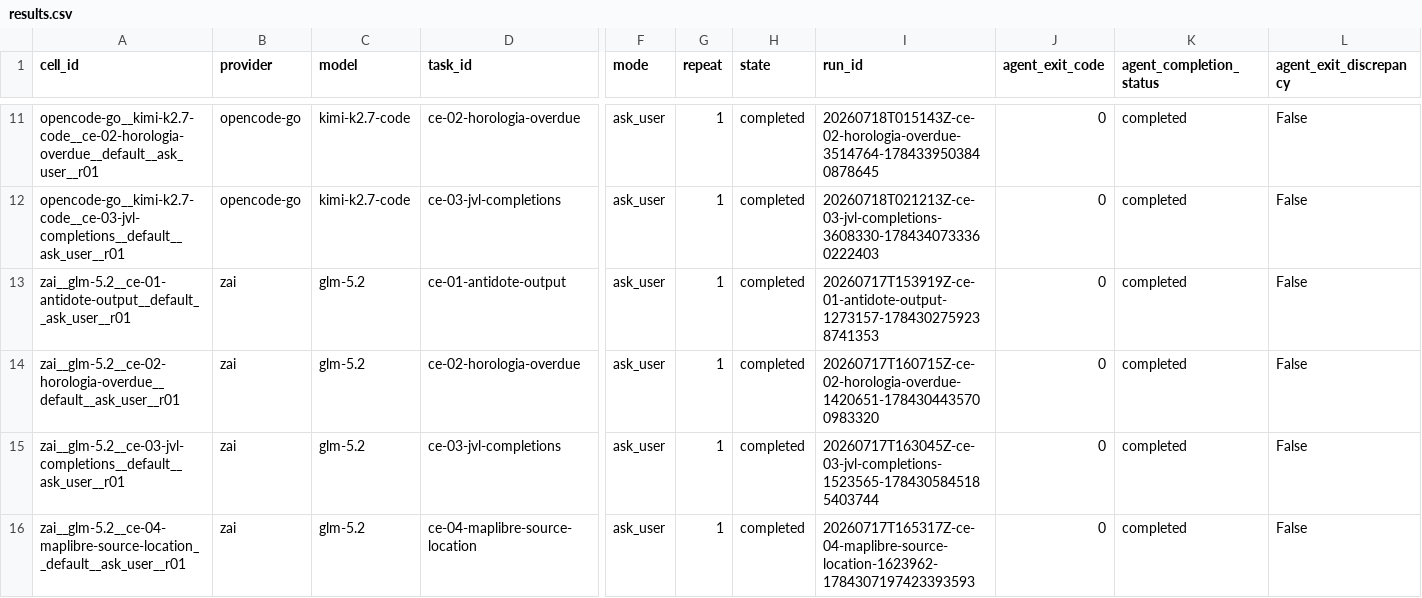
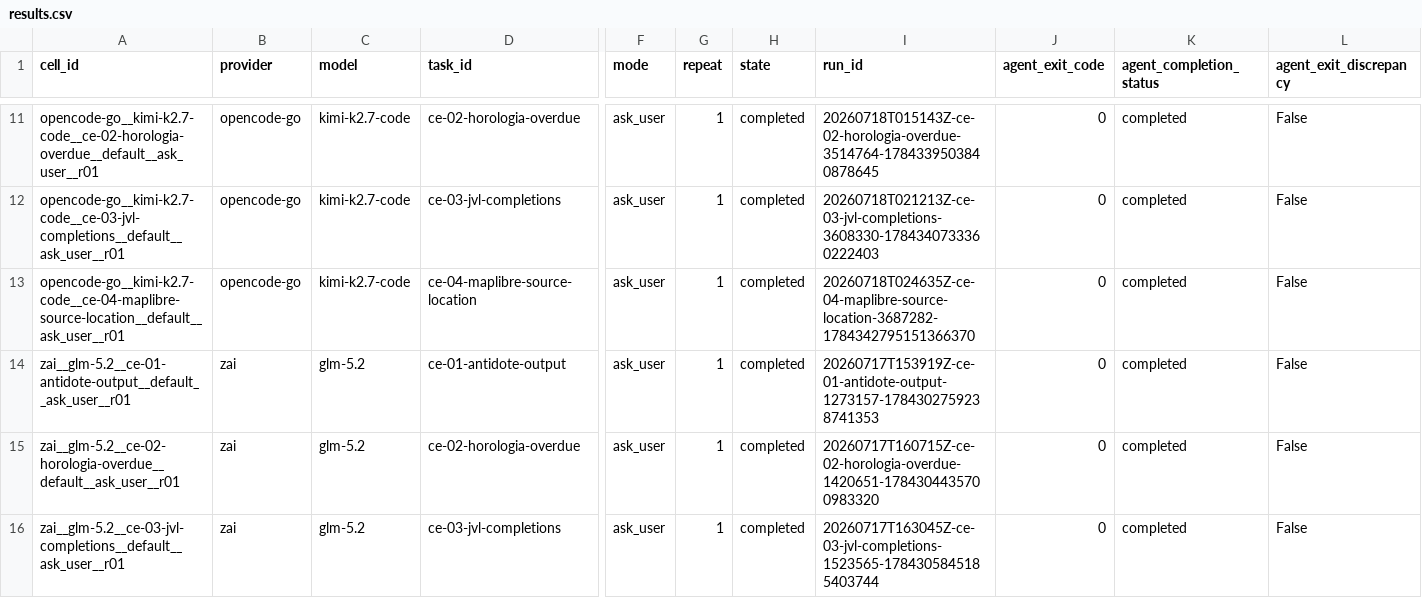
Before and after one commit to sargunv-bot/coding-agent-evals, a CSV file: reports/experiments/real-models-v1-stage-b-r4/results.csv, drawn as a sheet; only a part is shown, gaps mark what is left out; the shorter side is filled out with more unchanged rows; rows hold the shown columns only; the diff names each change by its address in the sheet, - before the commit and + after, or states it on an @@ line.

Commit message:
results: publish Stage-B r4 cell 20

```diff
--- a/reports/experiments/real-models-v1-stage-b-r4/results.csv
+++ b/reports/experiments/real-models-v1-stage-b-r4/results.csv
+row 13: opencode-go__kimi-k2.7-code__ce-04-maplibre-source-location__default__ask_user__r01 | opencode-go | kimi-k2.7-code | ce-04-maplibre-source-location | ask_user | 1 | completed | 20260718T024635Z-ce-04-maplibre-source-location-3687282-1784342795151366370 | 0 | completed | False
```
Also changed, not shown: 12 other files.
